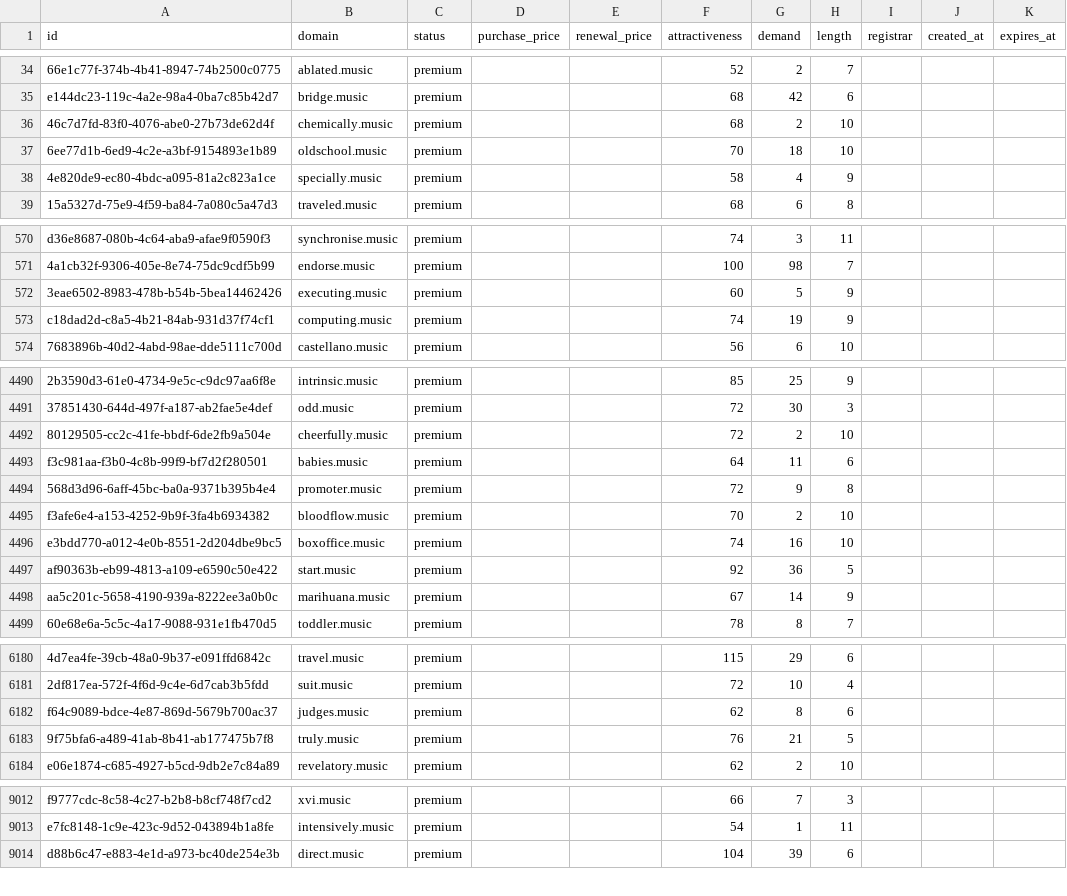
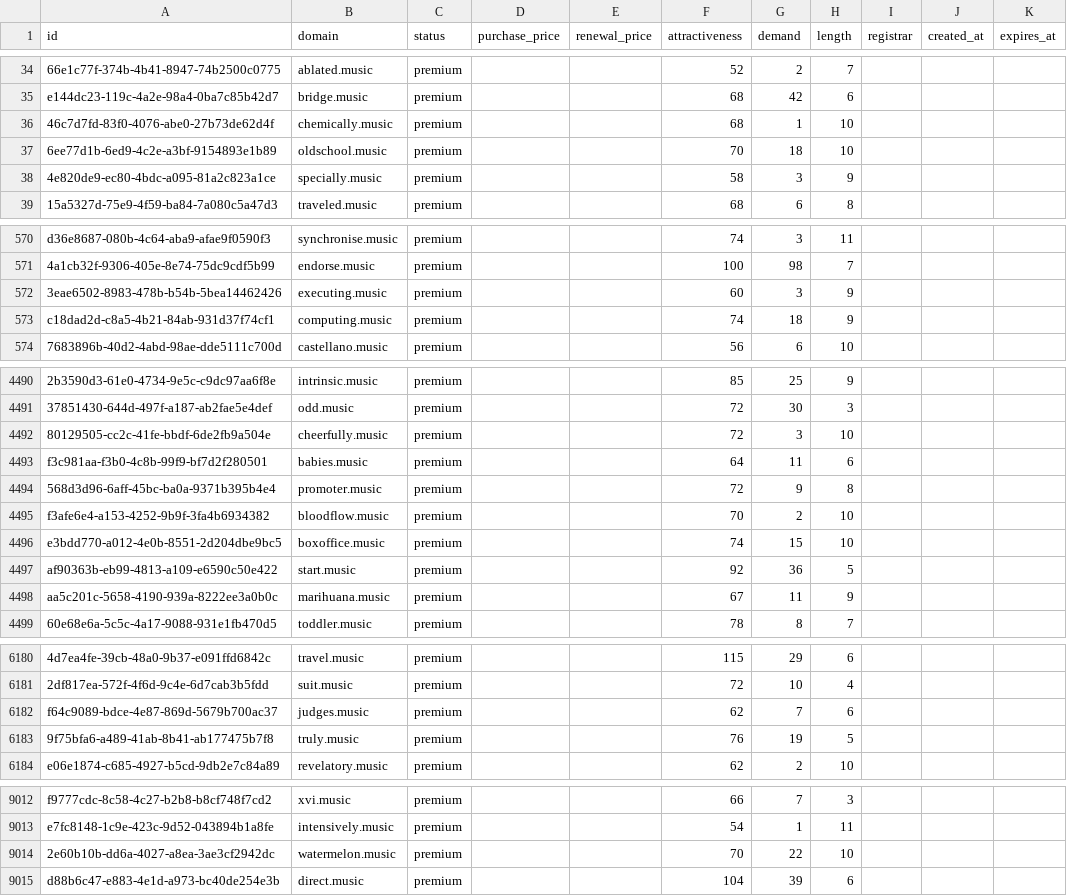
Before and after one commit to UniqueDomains/music-oneword-domains, a CSV file: music.csv, drawn as a sheet; only a part is shown, gaps mark what is left out; the diff covers the shown part only; the diff names each change by its address in the sheet, - before the commit and + after, or states it on an @@ line.

Commit message:
Domains update

```diff
--- a/music.csv
+++ b/music.csv
-G36 (demand): 2
+G36 (demand): 1
-G38 (demand): 4
+G38 (demand): 3
-G572 (demand): 5
+G572 (demand): 3
-G573 (demand): 19
+G573 (demand): 18
-G4492 (demand): 2
+G4492 (demand): 3
-G4496 (demand): 16
+G4496 (demand): 15
-G4498 (demand): 14
+G4498 (demand): 11
-G6182 (demand): 8
+G6182 (demand): 7
-G6183 (demand): 21
+G6183 (demand): 19
+row 9014: 2e60b10b-dd6a-4027-a8ea-3ae3cf2942dc | watermelon.music | premium |  |  | 70 | 22 | 10
```
Also changed, not shown: 109 edited cells elsewhere in this file, 6 other files.
